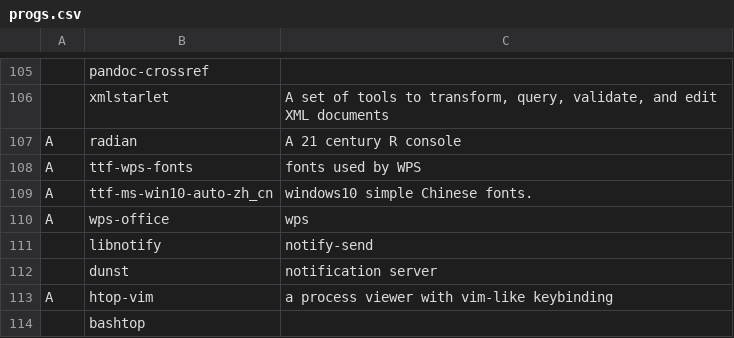
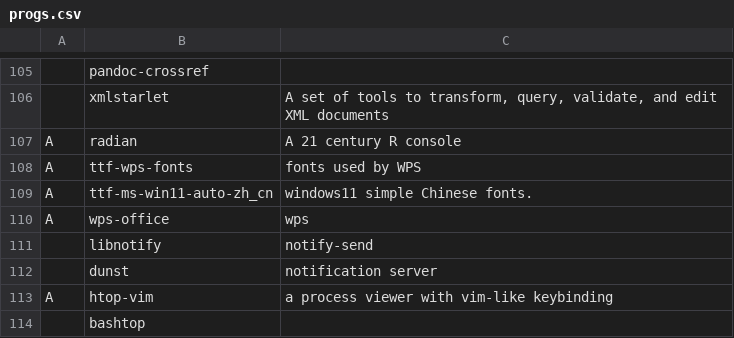
Before and after one commit to tanloong/dotfiles, a CSV file: progs.csv, drawn as a sheet; only a part is shown, gaps mark what is left out.

```diff
--- a/progs.csv
+++ b/progs.csv
@@ -108,3 +108,3 @@ A,radian,"A 21 century R console"
 A,ttf-wps-fonts,"fonts used by WPS"
-A,ttf-ms-win10-auto-zh_cn,"windows10 simple Chinese fonts."
+A,ttf-ms-win11-auto-zh_cn,"windows11 simple Chinese fonts."
 A,wps-office,"wps"
```
Also changed, not shown: 8 other files.
